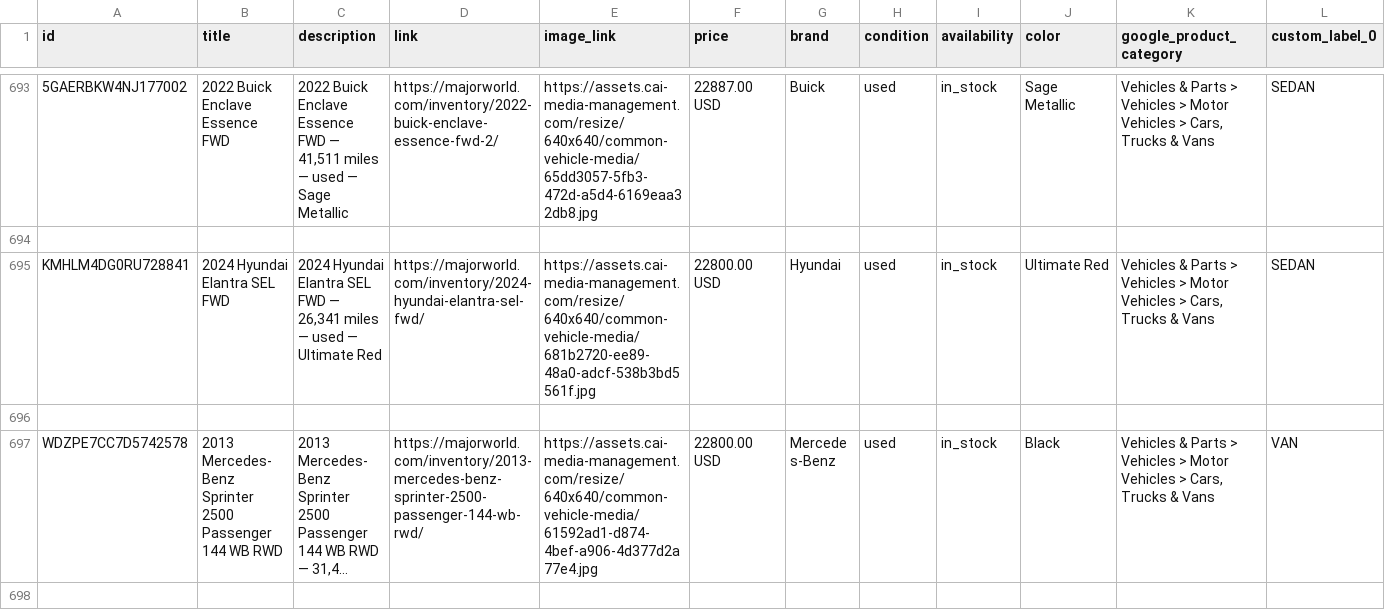
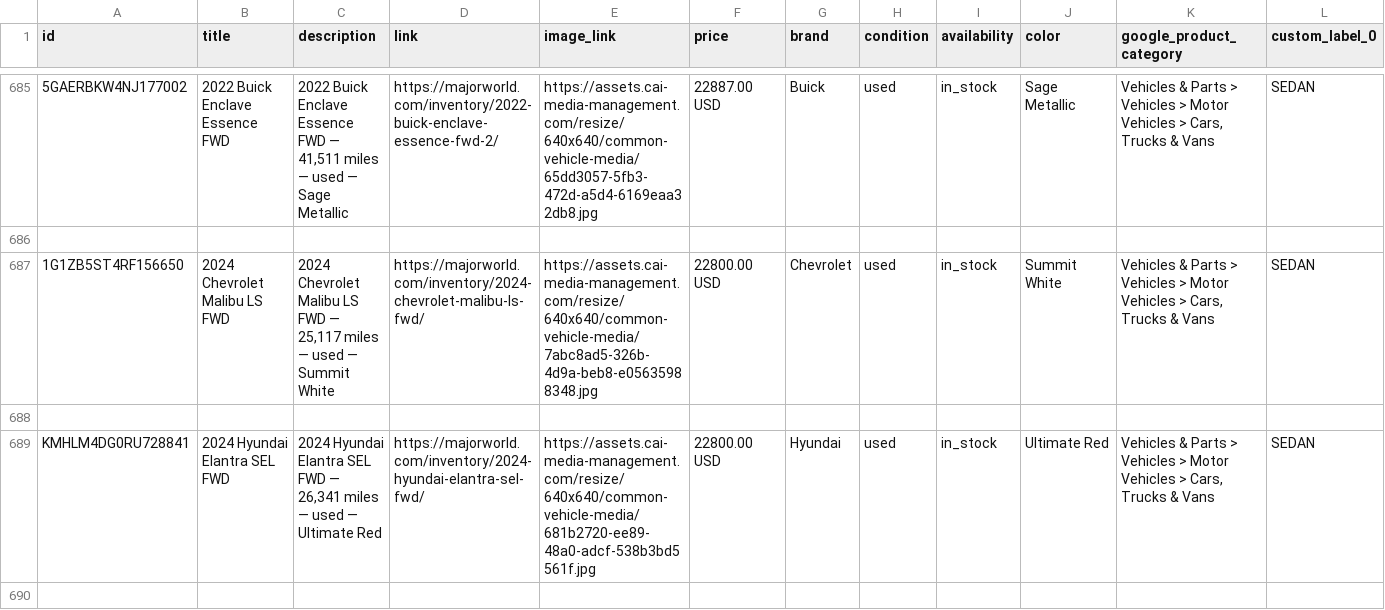
Before and after one commit to orenagassy/MW_feed, a CSV file: reddit_feed.csv, drawn as a sheet; only a part is shown, gaps mark what is left out; the shorter side is filled out with more unchanged rows; long unchanged cells end in …; rows hold the shown columns only; the diff covers the shown part only; the diff names each change by its address in the sheet, - before the commit and + after, or states it on an @@ line.

Commit message:
Feed update 2026-06-20 17:10 UTC

```diff
--- a/reddit_feed.csv
+++ b/reddit_feed.csv
+row 687: 1G1ZB5ST4RF156650 | 2024 Chevrolet Malibu LS FWD | 2024 Chevrolet Malibu LS FWD — 25,117 miles — used — Summit White | https://majorworld.com/inventory/2024-chevrolet-malibu-ls-fwd/ | https://assets.cai-media-management.com/resize/640x640/common-vehicle-media/7abc8ad5-326b-4d9a-beb8-e05635988348.jpg | 22800.00 USD | Chevrolet | used | in_stock | Summit White | Vehicles & Parts > Vehicles > Motor Vehicles > Cars, Trucks & Vans | SEDAN
+row 688: (empty)
```
Also changed, not shown: 8 added rows, 16 removed rows and 13 edited cells elsewhere in this file.
